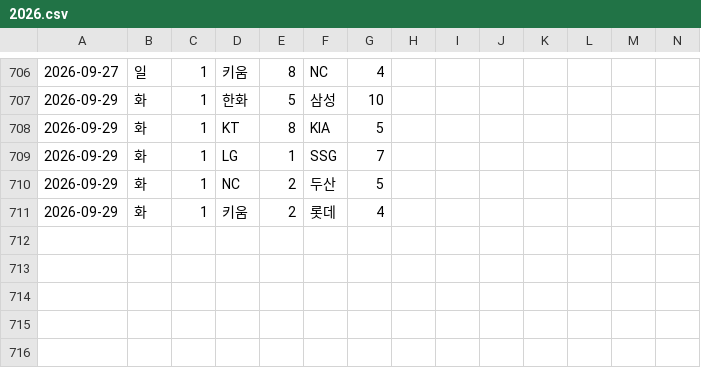
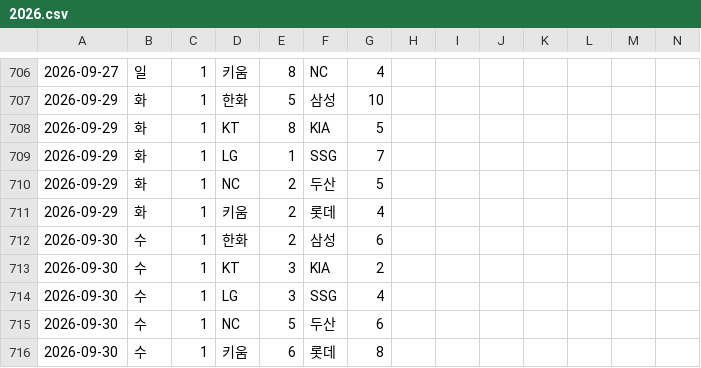
Before and after one commit to Lunrot/kbo-app, a CSV file: public/2026.csv, drawn as a sheet; only a part is shown, gaps mark what is left out; rows hold the shown columns only; the diff covers the shown part only; the diff names each change by its address in the sheet, - before the commit and + after, or states it on an @@ line.

```diff
--- a/public/2026.csv
+++ b/public/2026.csv
+row 712: 2026-09-30 | 수 | 1 | 한화 | 2 | 삼성 | 6
+row 713: 2026-09-30 | 수 | 1 | KT | 3 | KIA | 2
+row 714: 2026-09-30 | 수 | 1 | LG | 3 | SSG | 4
+row 715: 2026-09-30 | 수 | 1 | NC | 5 | 두산 | 6
+row 716: 2026-09-30 | 수 | 1 | 키움 | 6 | 롯데 | 8
```
Also changed, not shown: 32 edited cells elsewhere in this file.
